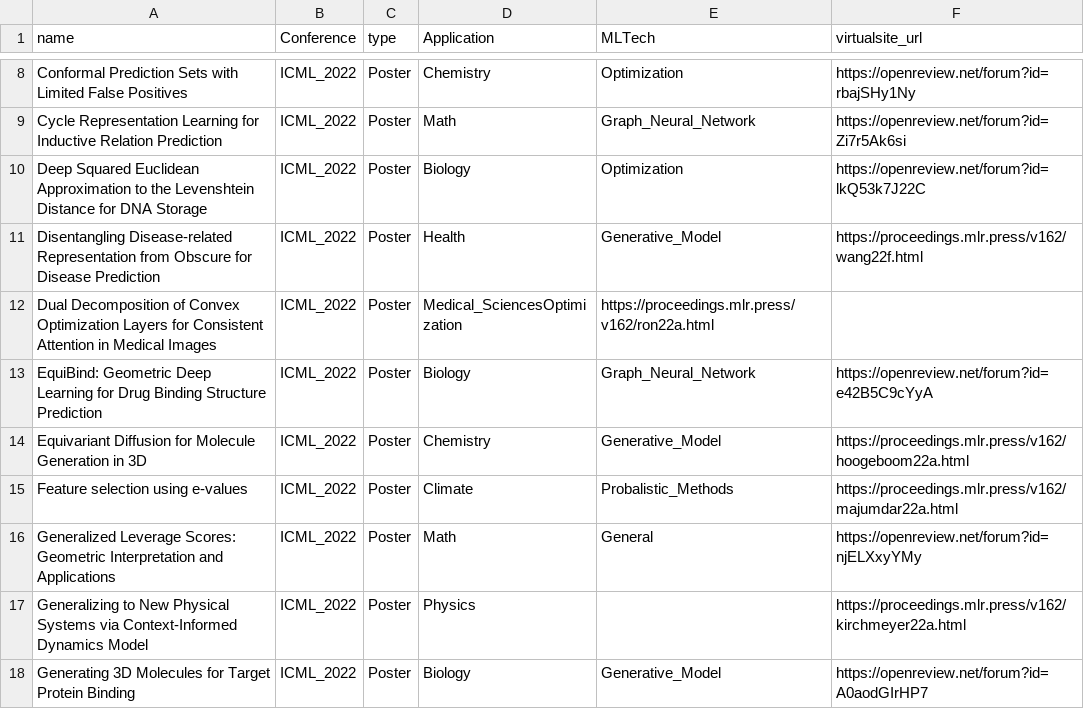
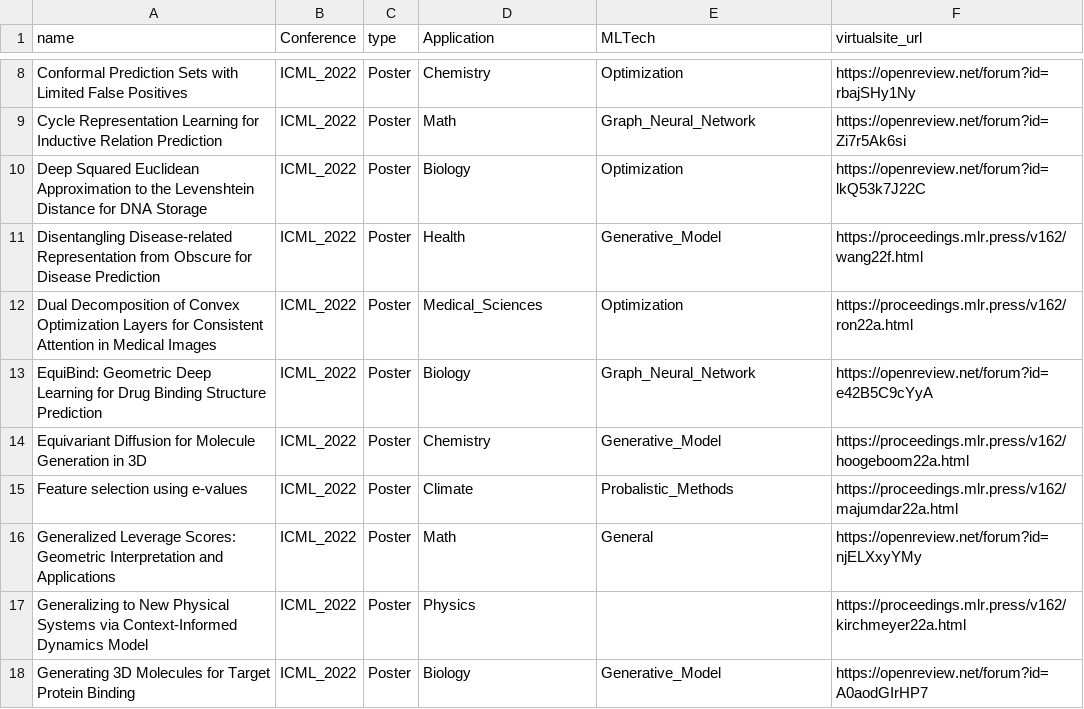
Before and after one commit to sherrylixuecheng/AI_for_Science_paper_collection, a CSV file: icml/icml_2022.csv, drawn as a sheet; only a part is shown, gaps mark what is left out.

Commit message:
Update icml_2022.csv

```diff
--- a/icml/icml_2022.csv
+++ b/icml/icml_2022.csv
@@ -11,3 +11,3 @@ Deep Squared Euclidean Approximation to the Levenshtein Distance for DNA Storage
 Disentangling Disease-related Representation from Obscure for Disease Prediction,ICML_2022,Poster,Health,Generative_Model,https://proceedings.mlr.press/v162/wang22f.html
-Dual Decomposition of Convex Optimization Layers for Consistent Attention in Medical Images,ICML_2022,Poster,Medical_SciencesOptimization,https://proceedings.mlr.press/v162/ron22a.html
+Dual Decomposition of Convex Optimization Layers for Consistent Attention in Medical Images,ICML_2022,Poster,Medical_Sciences,Optimization,https://proceedings.mlr.press/v162/ron22a.html
 EquiBind: Geometric Deep Learning for Drug Binding Structure Prediction,ICML_2022,Poster,Biology,Graph_Neural_Network,https://openreview.net/forum?id=e42B5C9cYyA
```
